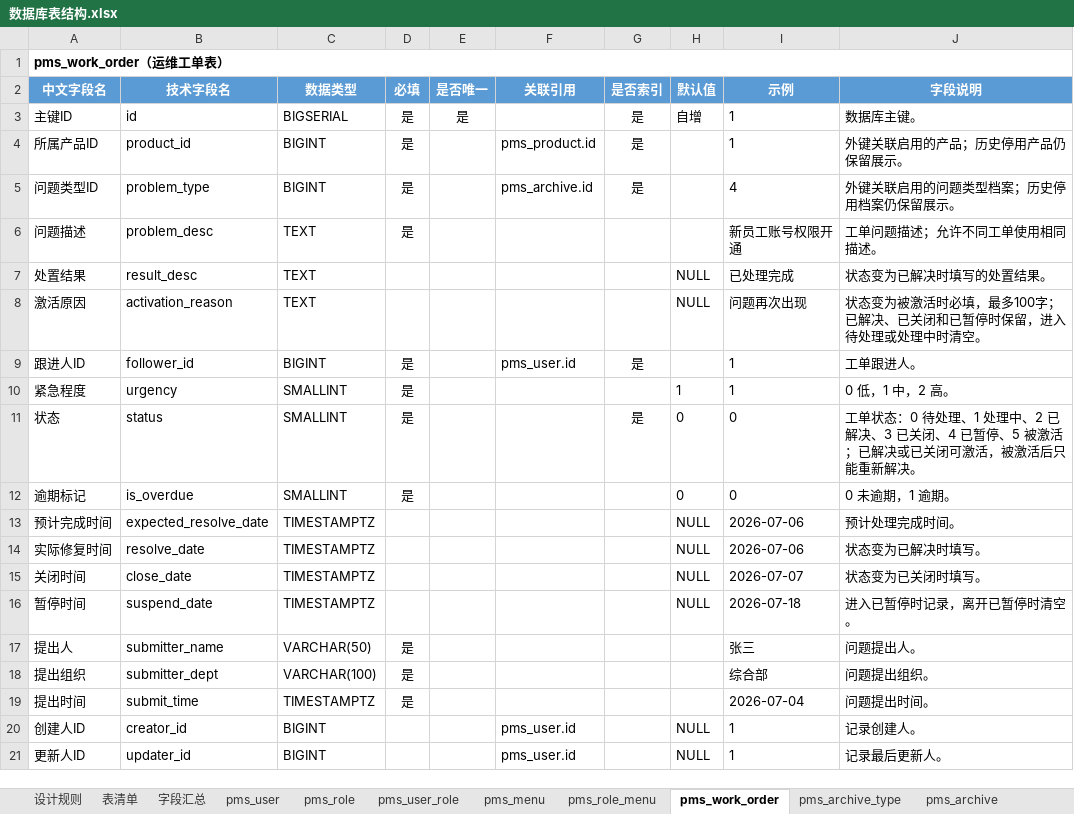
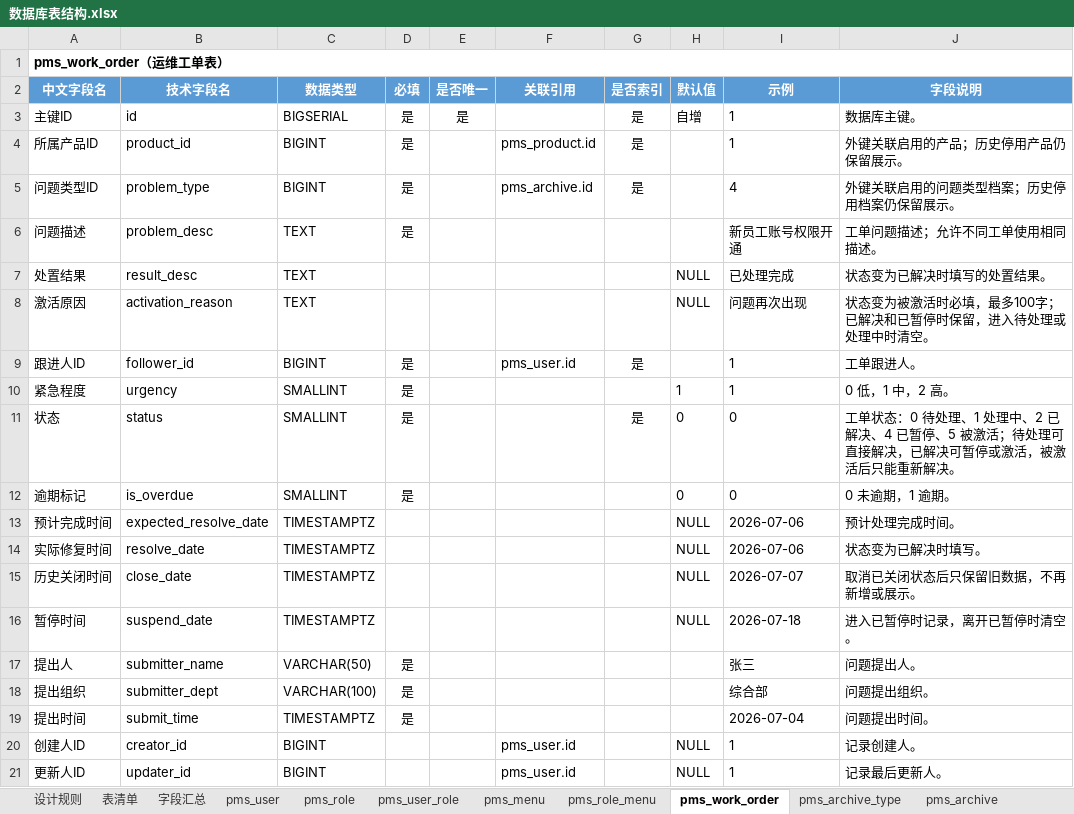
Before and after one commit to dcbhgf520sunxx-spec/PMIS, an Excel workbook: docs/数据库表结构.xlsx, sheet pms_work_order, drawn as a sheet; only a part is shown; values as stored, in another font and other column widths than the file's, no borders; the diff names each change by its address in the sheet, - before the commit and + after, or states it on an @@ line.

```diff
--- a/docs/数据库表结构.xlsx (sheet pms_work_order)
+++ b/docs/数据库表结构.xlsx (sheet pms_work_order)
-J8 (字段说明): 状态变为被激活时必填，最多100字；已解决、已关闭和已暂停时保留，进入待处理或处理中时清空。
+J8 (字段说明): 状态变为被激活时必填，最多100字；已解决和已暂停时保留，进入待处理或处理中时清空。
-J11 (字段说明): …已解决、3 已关闭、4 已暂停、5 被激活；已解决或已关闭可激活，被…
+J11 (字段说明): …已解决、4 已暂停、5 被激活；待处理可直接解决，已解决可暂停或激活，被…
-A15 (中文字段名): 关闭时间
+A15 (中文字段名): 历史关闭时间
-J15 (字段说明): 状态变为已关闭时填写。
+J15 (字段说明): 取消已关闭状态后只保留旧数据，不再新增或展示。
```
Also changed, not shown: sheet 字段汇总, 22 other files.
